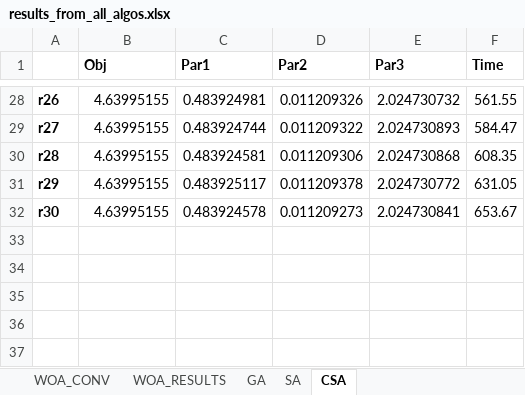
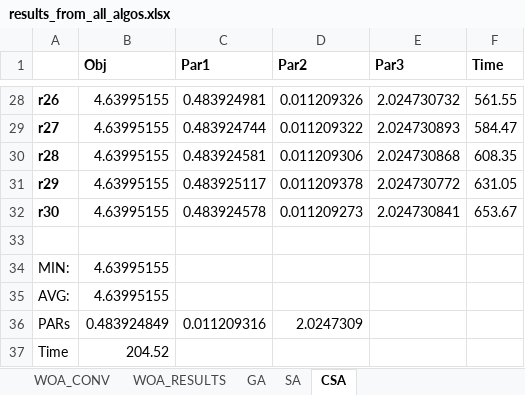
Before and after one commit to tsvetanov-ts/woa, an Excel workbook: results_from_all_algos.xlsx, sheet CSA, drawn as a sheet; only a part is shown, gaps mark what is left out; values as stored, in another font and other column widths than the file's, no borders; the diff names each change by its address in the sheet, - before the commit and + after, or states it on an @@ line.

Commit message:
add min and average J + parameters and time for each of 4 algorithms

```diff
--- a/results_from_all_algos.xlsx (sheet CSA)
+++ b/results_from_all_algos.xlsx (sheet CSA)
+row 33: (empty)
+row 34: MIN: | 4.63995155
+row 35: AVG: | 4.63995155
+row 36: PARs | 0.483924849 | 0.011209316 | 2.0247309
+row 37: Time | 204.52
```
Also changed, not shown: sheet GA, sheet SA.
